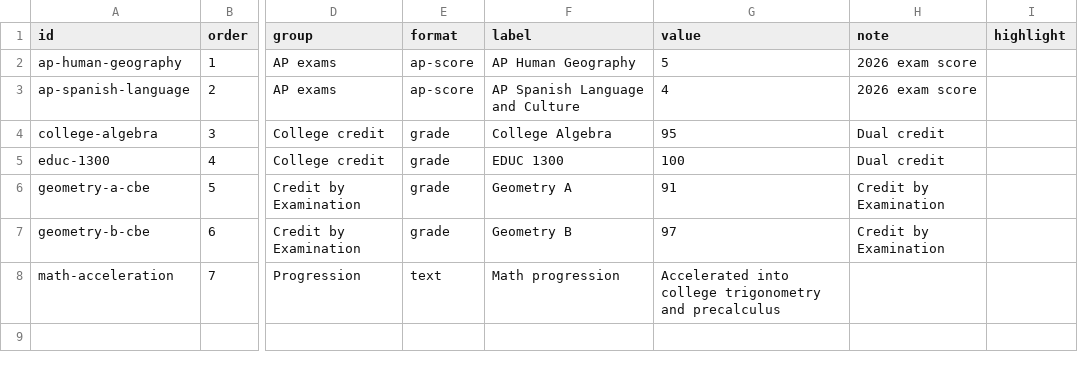
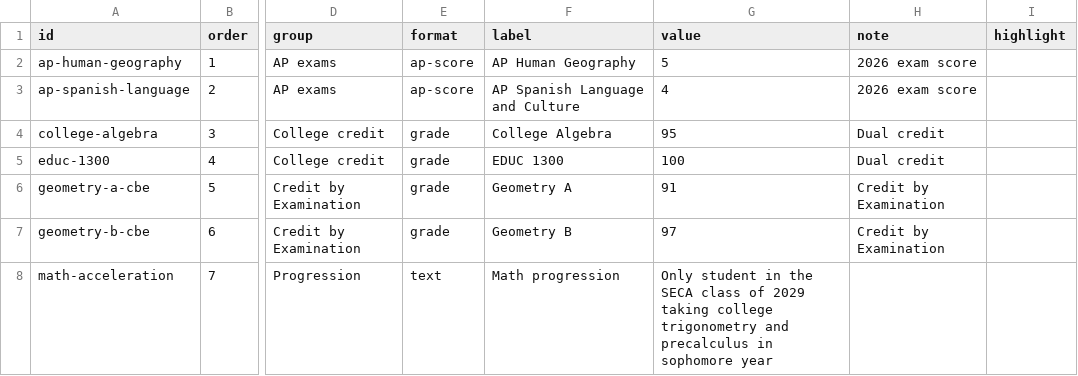
Before and after one commit to Chrissyuh/christopher-portfolio, a CSV file: docs/google-sheet-template/AcademicDetails.csv, drawn as a sheet; only a part is shown, gaps mark what is left out; the diff names each change by its address in the sheet, - before the commit and + after, or states it on an @@ line.

```diff
--- a/docs/google-sheet-template/AcademicDetails.csv
+++ b/docs/google-sheet-template/AcademicDetails.csv
-G8 (value): Accelerated into college trigonometry and precalculus
+G8 (value): Only student in the SECA class of 2029 taking college trigonometry and precalculus in sophomore year
```
Also changed, not shown: 5 other files.
